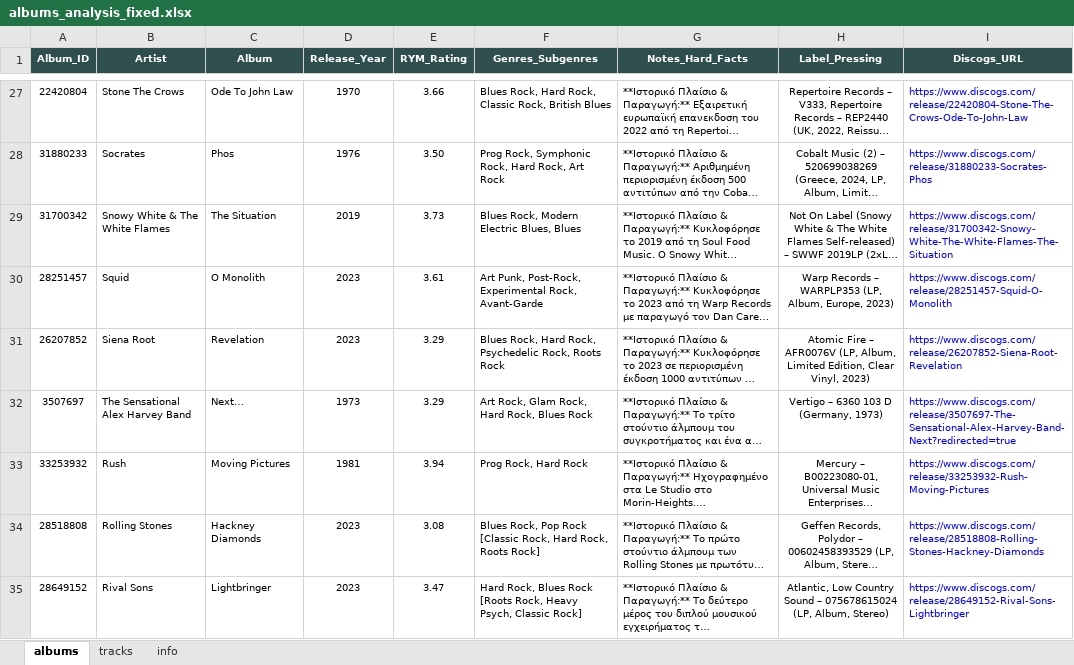
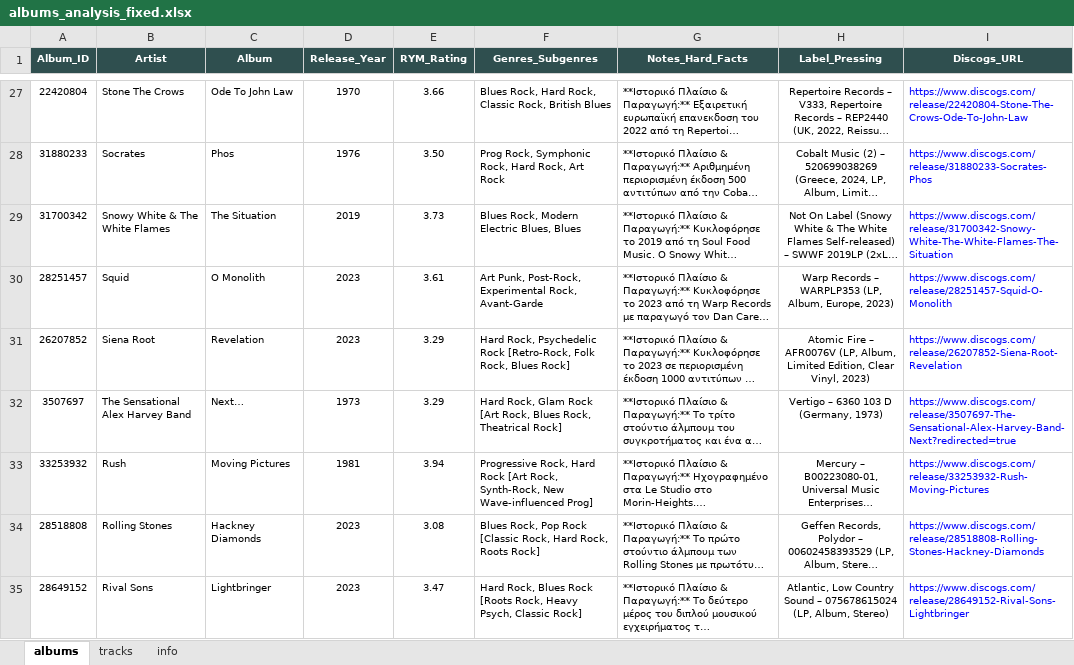
Before and after one commit to blueaegean/music-archive, an Excel workbook: albums_analysis_fixed.xlsx, sheet albums, drawn as a sheet; only a part is shown, gaps mark what is left out; long unchanged cells end in …; values as stored, in another font and other column widths than the file's, no borders; the diff names each change by its address in the sheet, - before the commit and + after, or states it on an @@ line.

```diff
--- a/albums_analysis_fixed.xlsx (sheet albums)
+++ b/albums_analysis_fixed.xlsx (sheet albums)
-F31 (Genres_Subgenres): Blues Rock, Hard Rock, Psychedelic Rock, Roots Rock
+F31 (Genres_Subgenres): Hard Rock, Psychedelic Rock [Retro-Rock, Folk Rock, Blues Rock]
-F32 (Genres_Subgenres): Art Rock, Glam Rock, Hard Rock, Blues Rock
+F32 (Genres_Subgenres): Hard Rock, Glam Rock [Art Rock, Blues Rock, Theatrical Rock]
-F33 (Genres_Subgenres): Prog Rock, Hard Rock
+F33 (Genres_Subgenres): Progressive Rock, Hard Rock [Art Rock, Synth-Rock, New Wave-influenced Prog]
```
Also changed, not shown: sheet tracks.
